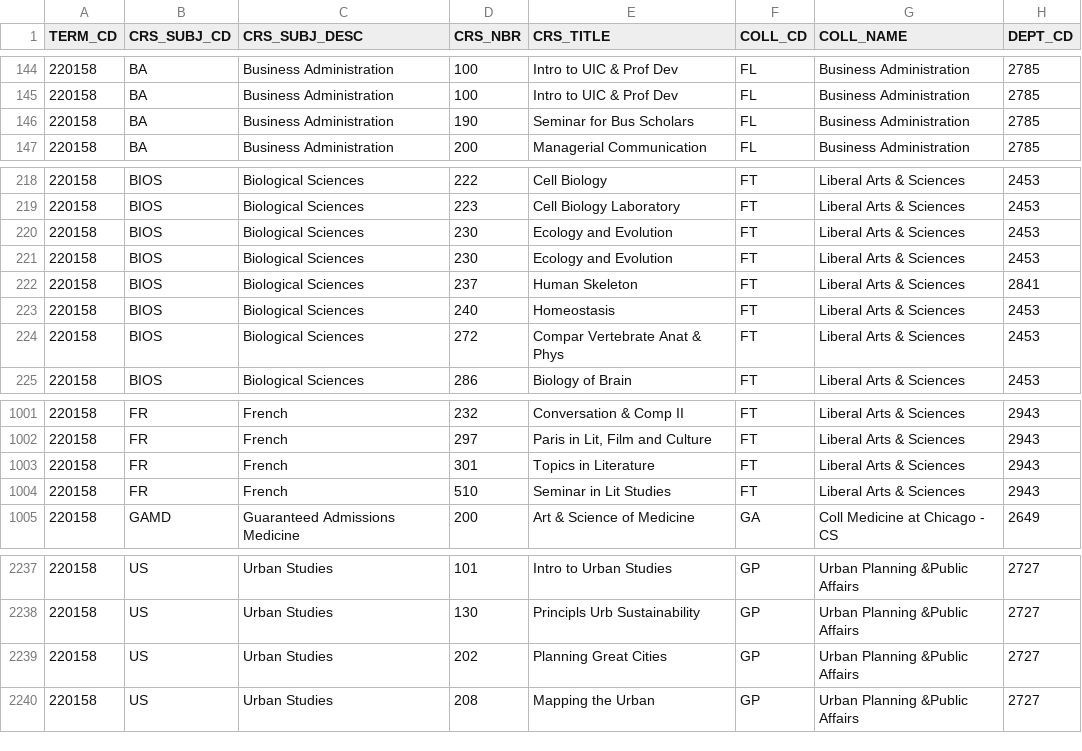
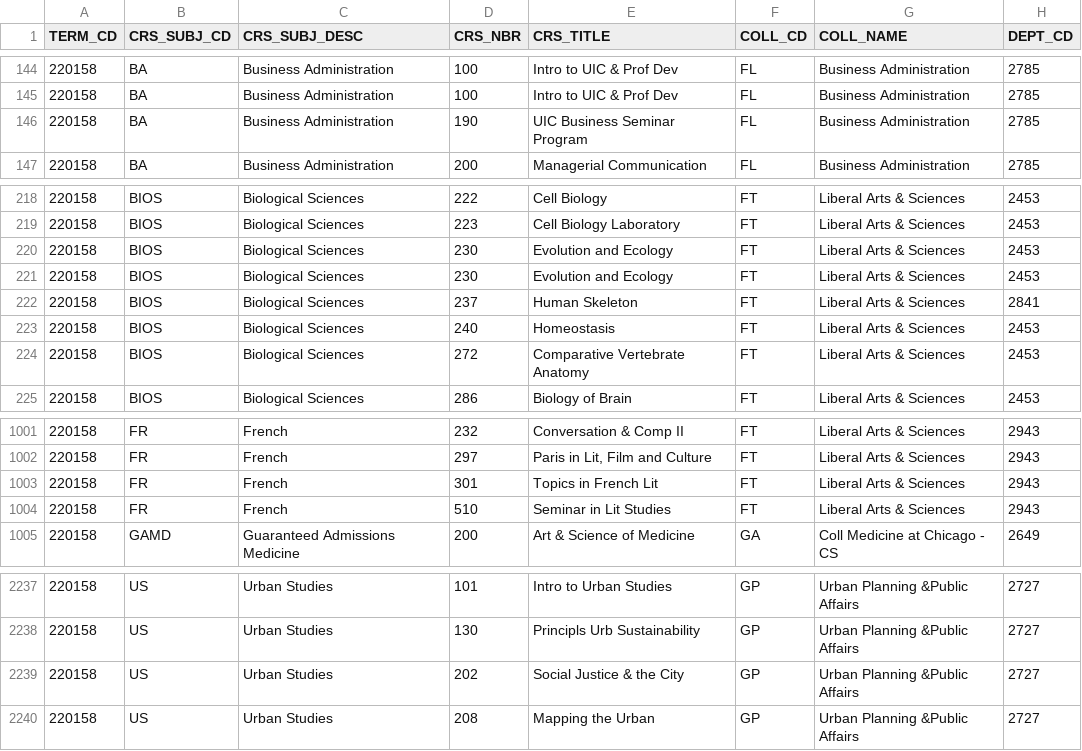
Before and after one commit to shalin2000/UGPWebApp, a CSV file: UGPWebApp/src/main/client/src/CSVData/Fall2015.csv, drawn as a sheet; only a part is shown, gaps mark what is left out; the diff names each change by its address in the sheet, - before the commit and + after, or states it on an @@ line.

```diff
--- a/UGPWebApp/src/main/client/src/CSVData/Fall2015.csv
+++ b/UGPWebApp/src/main/client/src/CSVData/Fall2015.csv
-E146 (CRS_TITLE): Seminar for Bus Scholars
+E146 (CRS_TITLE): UIC Business Seminar Program
-E220:E221 (CRS_TITLE): Ecology and Evolution
+E220:E221 (CRS_TITLE): Evolution and Ecology
-E224 (CRS_TITLE): Compar Vertebrate Anat & Phys
+E224 (CRS_TITLE): Comparative Vertebrate Anatomy
-E1003 (CRS_TITLE): Topics in Literature
+E1003 (CRS_TITLE): Topics in French Lit
-E2239 (CRS_TITLE): Planning Great Cities
+E2239 (CRS_TITLE): Social Justice & the City
```
Also changed, not shown: UGPWebApp/src/main/client/src/CSVData/Fall2012.csv, UGPWebApp/src/main/client/src/CSVData/Fall2016.csv, 7 other files.
